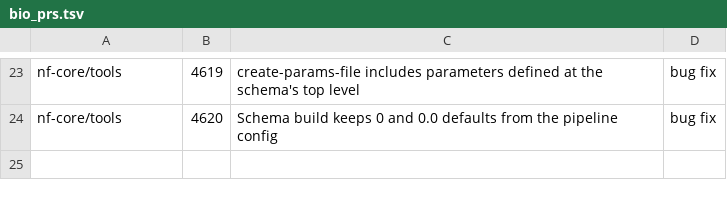
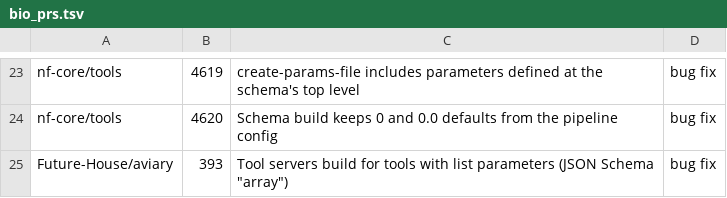
Before and after one commit to rpinho/ai-biology, a TSV file: tools/bio_prs.tsv, drawn as a sheet; only a part is shown, gaps mark what is left out.

```diff
--- a/tools/bio_prs.tsv
+++ b/tools/bio_prs.tsv
@@ -24 +24,2 @@ nf-core/tools	4619	create-params-file includes parameters defined at the schema'
 nf-core/tools	4620	Schema build keeps 0 and 0.0 defaults from the pipeline config	bug fix
+Future-House/aviary	393	Tool servers build for tools with list parameters (JSON Schema "array")	bug fix
```
Also changed, not shown: 1 other file.
